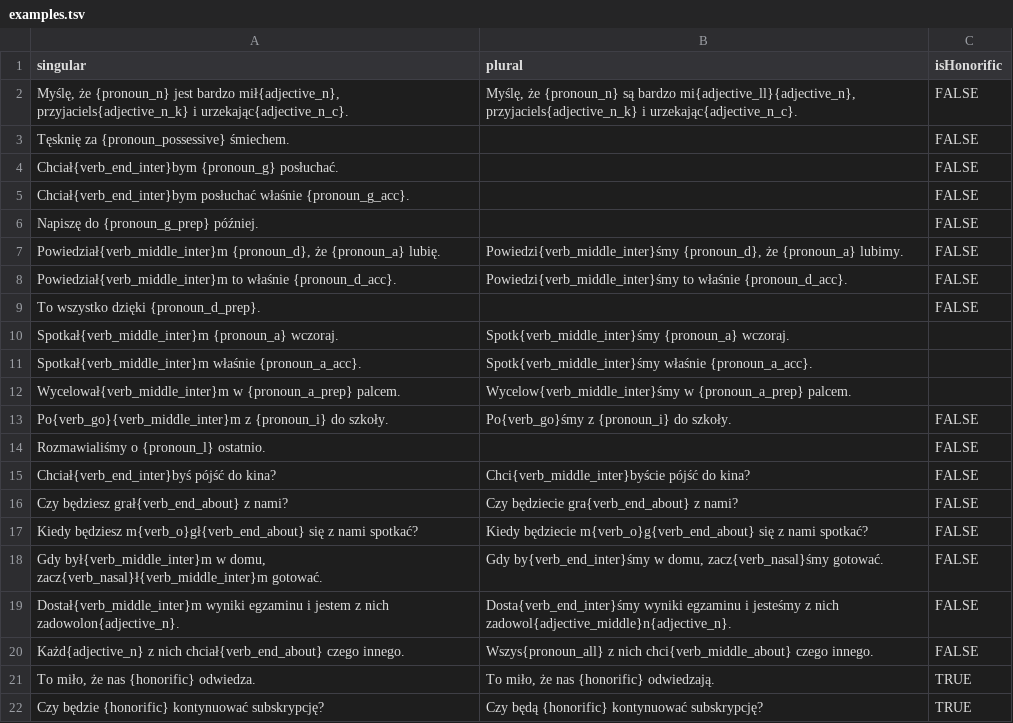
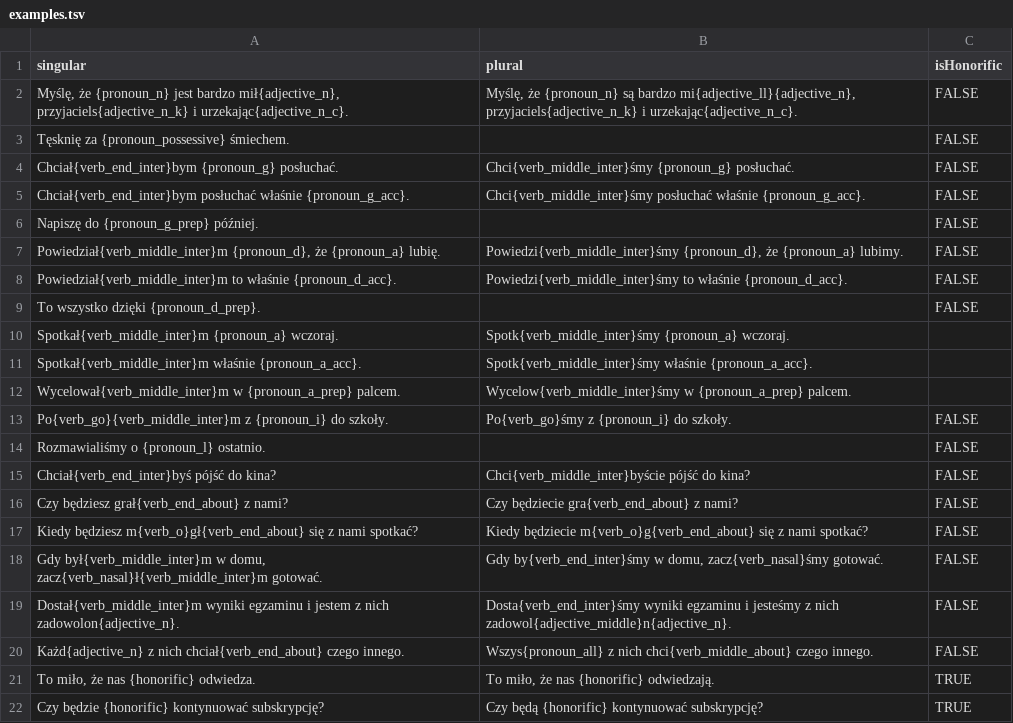
Before and after one commit to tutking24/pronounspage, a TSV file: locale/pl/pronouns/examples.tsv, drawn as a sheet.

```diff
--- a/locale/pl/pronouns/examples.tsv
+++ b/locale/pl/pronouns/examples.tsv
@@ -3,4 +3,4 @@ Myślę, że {pronoun_n} jest bardzo mił{adjective_n}, przyjaciels{adjective_n_
 Tęsknię za {pronoun_possessive} śmiechem.		FALSE
-Chciał{verb_end_inter}bym {pronoun_g} posłuchać.		FALSE
-Chciał{verb_end_inter}bym posłuchać właśnie {pronoun_g_acc}.		FALSE
+Chciał{verb_end_inter}bym {pronoun_g} posłuchać.	Chci{verb_middle_inter}śmy {pronoun_g} posłuchać.	FALSE
+Chciał{verb_end_inter}bym posłuchać właśnie {pronoun_g_acc}.	Chci{verb_middle_inter}śmy posłuchać właśnie {pronoun_g_acc}.	FALSE
 Napiszę do {pronoun_g_prep} później.		FALSE
```
Also changed, not shown: locale/pl/pronouns/pronouns.tsv.
